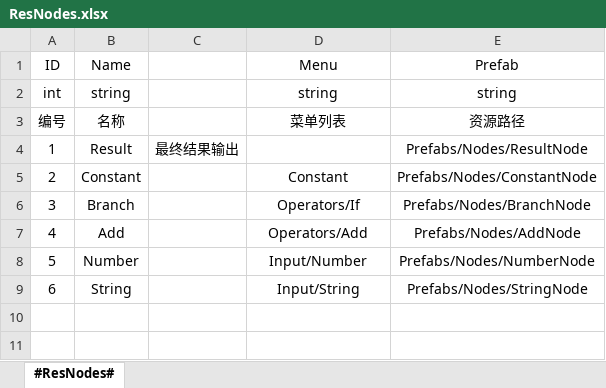
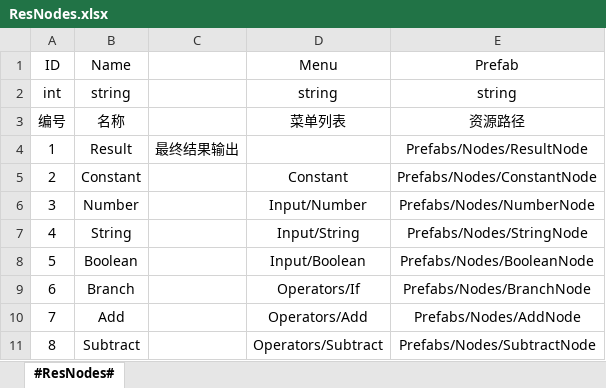
Before and after one commit to dengxuhui/notion-formula-editor, an Excel workbook: notion-formula-editor/Xlsx/ResNodes.xlsx, sheet #ResNodes#, drawn as a sheet; values as stored, in another font and other column widths than the file's, no borders; addresses are those after the commit; the diff names each change by its address in the sheet, - before the commit and + after, or states it on an @@ line.

```diff
--- a/notion-formula-editor/Xlsx/ResNodes.xlsx (sheet #ResNodes#)
+++ b/notion-formula-editor/Xlsx/ResNodes.xlsx (sheet #ResNodes#)
@@ row 8 moved to row 6: 3 @@
@@ row 9 moved to row 7: 4 @@
+row 8: 5 | Boolean |  | Input/Boolean | Prefabs/Nodes/BooleanNode
@@ column A (ID) renumbered between rows 9 and 10 @@
+row 11: 8 | Subtract |  | Operators/Subtract | Prefabs/Nodes/SubtractNode
```
Also changed, not shown: 13 other files.
